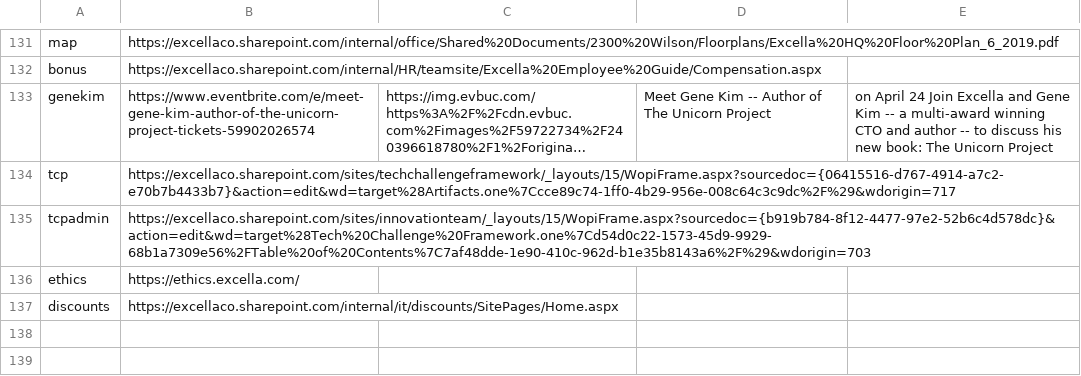
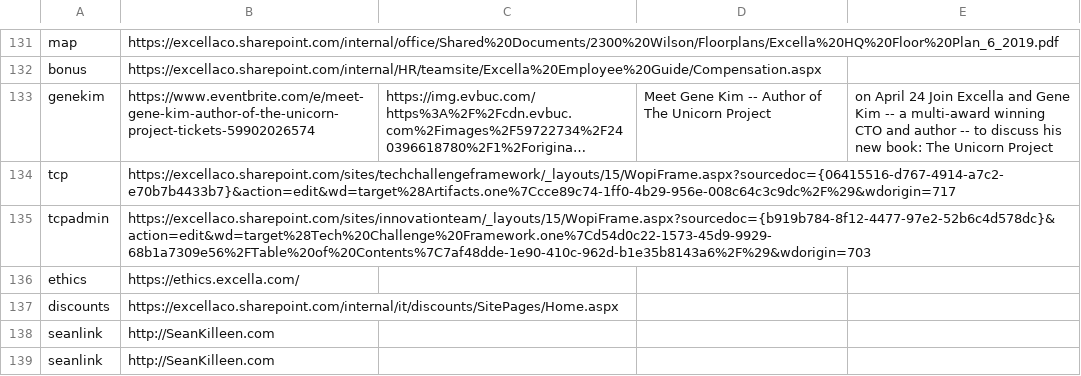
Before and after one commit to excellalabs/xluhco, a CSV file: src/xluhco.web/wwwroot/ShortLinks.csv, drawn as a sheet; only a part is shown, gaps mark what is left out; long unchanged cells end in …; the diff names each change by its address in the sheet, - before the commit and + after, or states it on an @@ line.

Commit message:
Update ShortLinks.csv

```diff
--- a/src/xluhco.web/wwwroot/ShortLinks.csv
+++ b/src/xluhco.web/wwwroot/ShortLinks.csv
+row 138: seanlink | http://SeanKilleen.com
+row 139: seanlink | http://SeanKilleen.com
```
